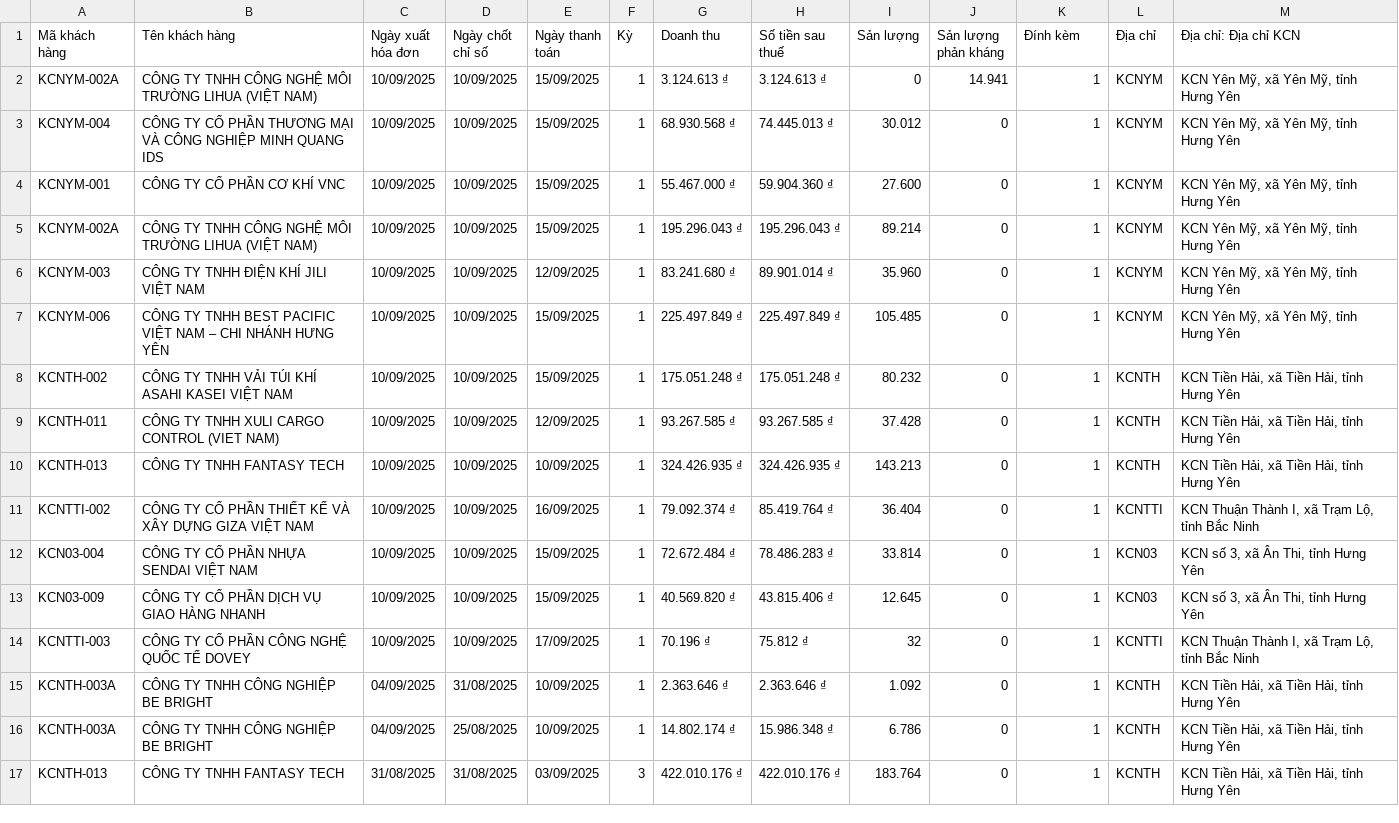
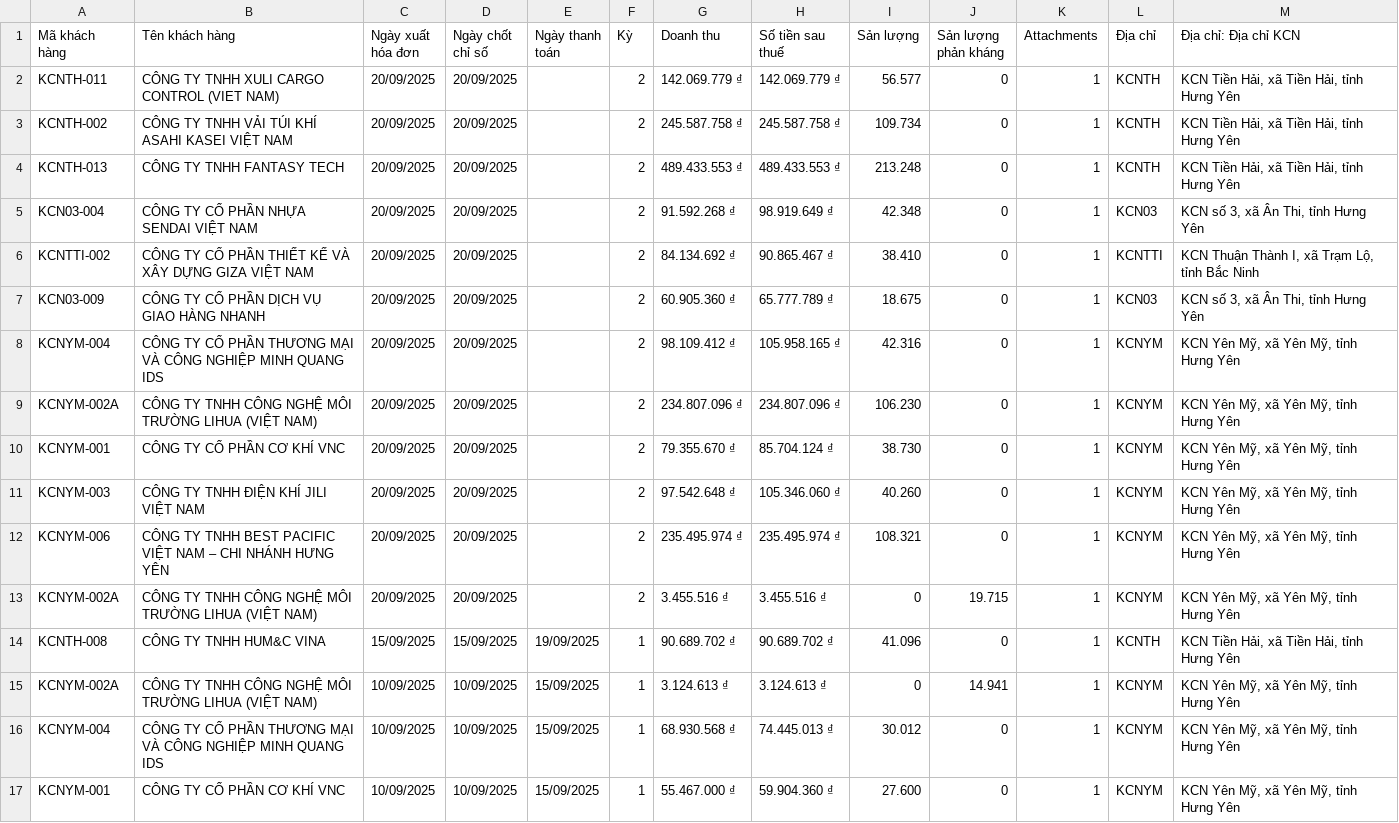
Before and after one commit to Gelex-Electric/GETC, a CSV file: assets/data/datahdKH.csv, drawn as a sheet; only a part is shown; the shorter side is filled out with more unchanged rows.

Commit message:
Update datahdKH.csv

```diff
--- a/assets/data/datahdKH.csv
+++ b/assets/data/datahdKH.csv
@@ -1,2 +1,15 @@
-"Mã khách hàng","Tên khách hàng","Ngày xuất hóa đơn","Ngày chốt chỉ số","Ngày thanh toán","Kỳ","Doanh thu","Số tiền sau thuế","Sản lượng","Sản lượng phản kháng","Đính kèm","Địa chỉ","Địa chỉ: Địa chỉ KCN"
+"Mã khách hàng","Tên khách hàng","Ngày xuất hóa đơn","Ngày chốt chỉ số","Ngày thanh toán","Kỳ","Doanh thu","Số tiền sau thuế","Sản lượng","Sản lượng phản kháng","Attachments","Địa chỉ","Địa chỉ: Địa chỉ KCN"
+"KCNTH-011","CÔNG TY TNHH XULI CARGO CONTROL (VIET NAM)","20/09/2025","20/09/2025",,"2","142.069.779 ₫","142.069.779 ₫","56.577","0","1","KCNTH","KCN Tiền Hải, xã Tiền Hải, tỉnh Hưng Yên"
+"KCNTH-002","CÔNG TY TNHH VẢI TÚI KHÍ ASAHI KASEI VIỆT NAM","20/09/2025","20/09/2025",,"2","245.587.758 ₫","245.587.758 ₫","109.734","0","1","KCNTH","KCN Tiền Hải, xã Tiền Hải, tỉnh Hưng Yên"
+"KCNTH-013","CÔNG TY TNHH FANTASY TECH","20/09/2025","20/09/2025",,"2","489.433.553 ₫","489.433.553 ₫","213.248","0","1","KCNTH","KCN Tiền Hải, xã Tiền Hải, tỉnh Hưng Yên"
+"KCN03-004","CÔNG TY CỔ PHẦN NHỰA SENDAI VIỆT NAM","20/09/2025","20/09/2025",,"2","91.592.268 ₫","98.919.649 ₫","42.348","0","1","KCN03","KCN số 3, xã Ân Thi, tỉnh Hưng Yên"
+"KCNTTI-002","CÔNG TY CỔ PHẦN THIẾT KẾ VÀ XÂY DỰNG GIZA VIỆT NAM","20/09/2025","20/09/2025",,"2","84.134.692 ₫","90.865.467 ₫","38.410","0","1","KCNTTI","KCN Thuận Thành I, xã Trạm Lộ, tỉnh Bắc Ninh"
+"KCN03-009","CÔNG TY CỔ PHẦN DỊCH VỤ GIAO HÀNG NHANH","20/09/2025","20/09/2025",,"2","60.905.360 ₫","65.777.789 ₫","18.675","0","1","KCN03","KCN số 3, xã Ân Thi, tỉnh Hưng Yên"
+"KCNYM-004","CÔNG TY CỔ PHẦN THƯƠNG MẠI VÀ CÔNG NGHIỆP MINH QUANG IDS","20/09/2025","20/09/2025",,"2","98.109.412 ₫","105.958.165 ₫","42.316","0","1","KCNYM","KCN Yên Mỹ, xã Yên Mỹ, tỉnh Hưng Yên"
+"KCNYM-002A","CÔNG TY TNHH CÔNG NGHỆ MÔI TRƯỜNG LIHUA (VIỆT NAM)","20/09/2025","20/09/2025",,"2","234.807.096 ₫","234.807.096 ₫","106.230","0","1","KCNYM","KCN Yên Mỹ, xã Yên Mỹ, tỉnh Hưng Yên"
+"KCNYM-001","CÔNG TY CỔ PHẦN CƠ KHÍ VNC","20/09/2025","20/09/2025",,"2","79.355.670 ₫","85.704.124 ₫","38.730","0","1","KCNYM","KCN Yên Mỹ, xã Yên Mỹ, tỉnh Hưng Yên"
+"KCNYM-003","CÔNG TY TNHH ĐIỆN KHÍ JILI VIỆT NAM","20/09/2025","20/09/2025",,"2","97.542.648 ₫","105.346.060 ₫","40.260","0","1","KCNYM","KCN Yên Mỹ, xã Yên Mỹ, tỉnh Hưng Yên"
+"KCNYM-006","CÔNG TY TNHH BEST PACIFIC VIỆT NAM – CHI NHÁNH HƯNG YÊN","20/09/2025","20/09/2025",,"2","235.495.974 ₫","235.495.974 ₫","108.321","0","1","KCNYM","KCN Yên Mỹ, xã Yên Mỹ, tỉnh Hưng Yên"
+"KCNYM-002A","CÔNG TY TNHH CÔNG NGHỆ MÔI TRƯỜNG LIHUA (VIỆT NAM)","20/09/2025","20/09/2025",,"2","3.455.516 ₫","3.455.516 ₫","0","19.715","1","KCNYM","KCN Yên Mỹ, xã Yên Mỹ, tỉnh Hưng Yên"
+"KCNTH-008"," CÔNG TY TNHH HUM&C VINA","15/09/2025","15/09/2025","19/09/2025","1","90.689.702 ₫","90.689.702 ₫","41.096","0","1","KCNTH","KCN Tiền Hải, xã Tiền Hải, tỉnh Hưng Yên"
 "KCNYM-002A","CÔNG TY TNHH CÔNG NGHỆ MÔI TRƯỜNG LIHUA (VIỆT NAM)","10/09/2025","10/09/2025","15/09/2025","1","3.124.613 ₫","3.124.613 ₫","0","14.941","1","KCNYM","KCN Yên Mỹ, xã Yên Mỹ, tỉnh Hưng Yên"
```
